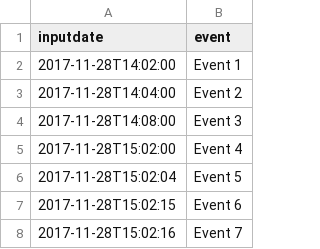
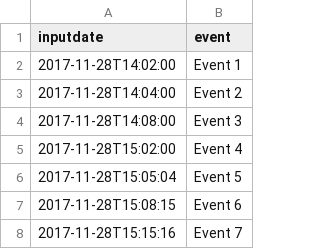
Before and after one commit to EvanBasalik/timeline, a CSV file: timeline-r-2.csv, drawn as a sheet.

Commit message:
fixing up timelines

```diff
--- a/timeline-r-2.csv
+++ b/timeline-r-2.csv
@@ -5,4 +5,4 @@ inputdate,event
 2017-11-28T15:02:00,Event 4
-2017-11-28T15:02:04,Event 5
-2017-11-28T15:02:15,Event 6
-2017-11-28T15:02:16,Event 7
+2017-11-28T15:05:04,Event 5
+2017-11-28T15:08:15,Event 6
+2017-11-28T15:15:16,Event 7
```
Also changed, not shown: 1 other file.
